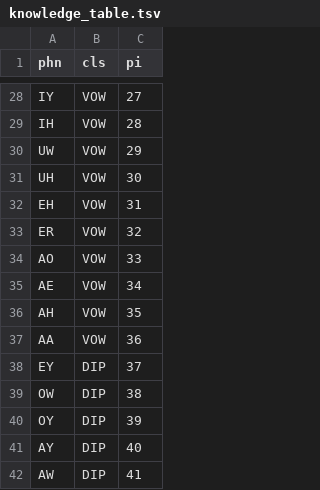
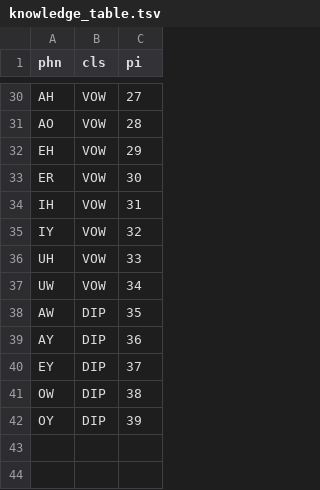
Before and after one commit to jeffeuxMartin/unit_demo, a TSV file: knowledge_table.tsv, drawn as a sheet; only a part is shown, gaps mark what is left out; removed rows and columns are numbered as before the commit, all else as after; the diff covers the shown part only; the diff names each change by its address in the sheet, - before the commit and + after, or states it on an @@ line.

```diff
--- a/knowledge_table.tsv
+++ b/knowledge_table.tsv
-A30 (phn): IY
+A30 (phn): AH
-A31 (phn): IH
+A31 (phn): AO
-row 30: UW | VOW | 29
-row 31: UH | VOW | 30
-C32 (pi): 31
+C32 (pi): 29
-C33 (pi): 32
+C33 (pi): 30
+row 34: IH | VOW | 31
+row 35: IY | VOW | 32
-A36 (phn): AO
+A36 (phn): UH
-A37 (phn): AE
+A37 (phn): UW
-row 36: AH | VOW | 35
-row 37: AA | VOW | 36
+row 38: AW | DIP | 35
+row 39: AY | DIP | 36
-row 41: AY | DIP | 40
-row 42: AW | DIP | 41
```
Also changed, not shown: 9 added rows, 7 removed rows and 18 edited cells elsewhere in this file, 4 other files.
